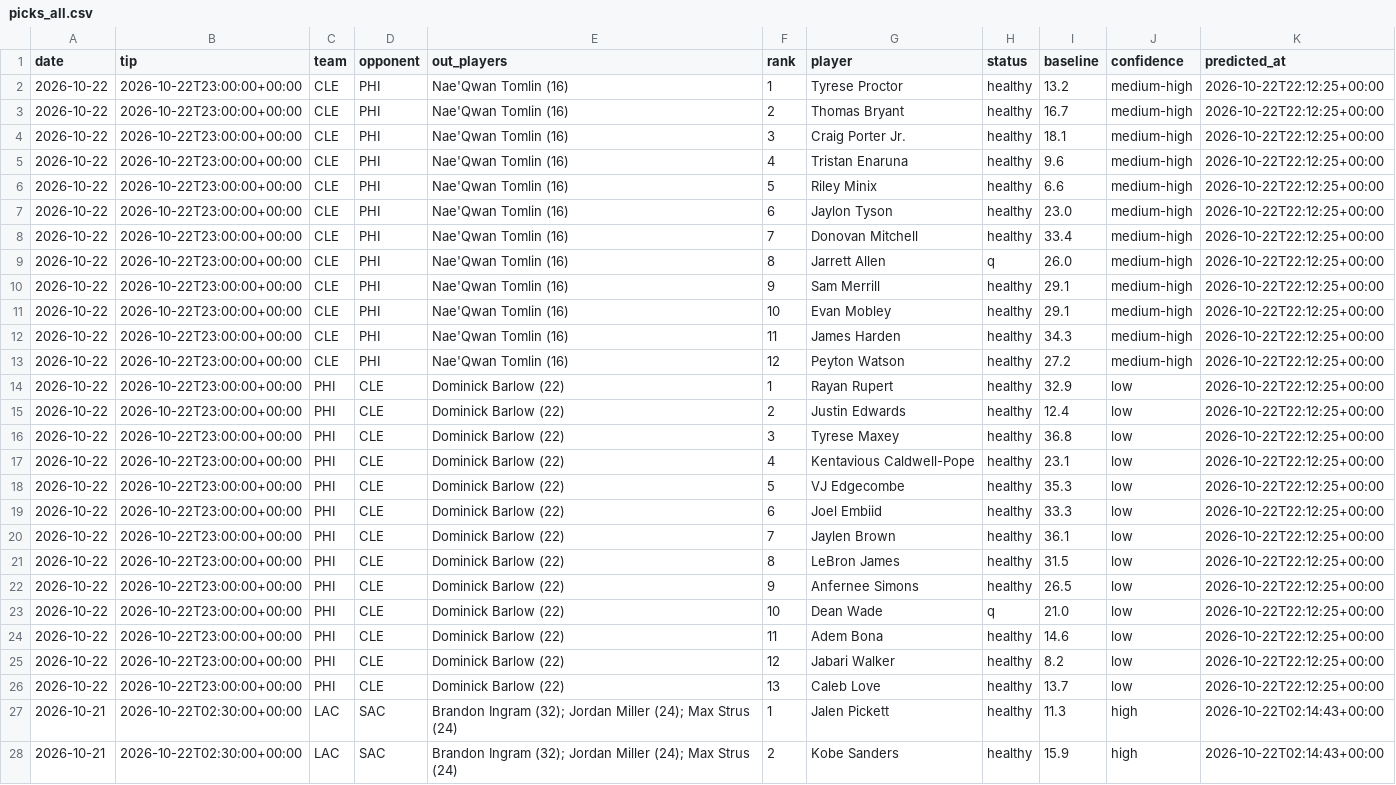
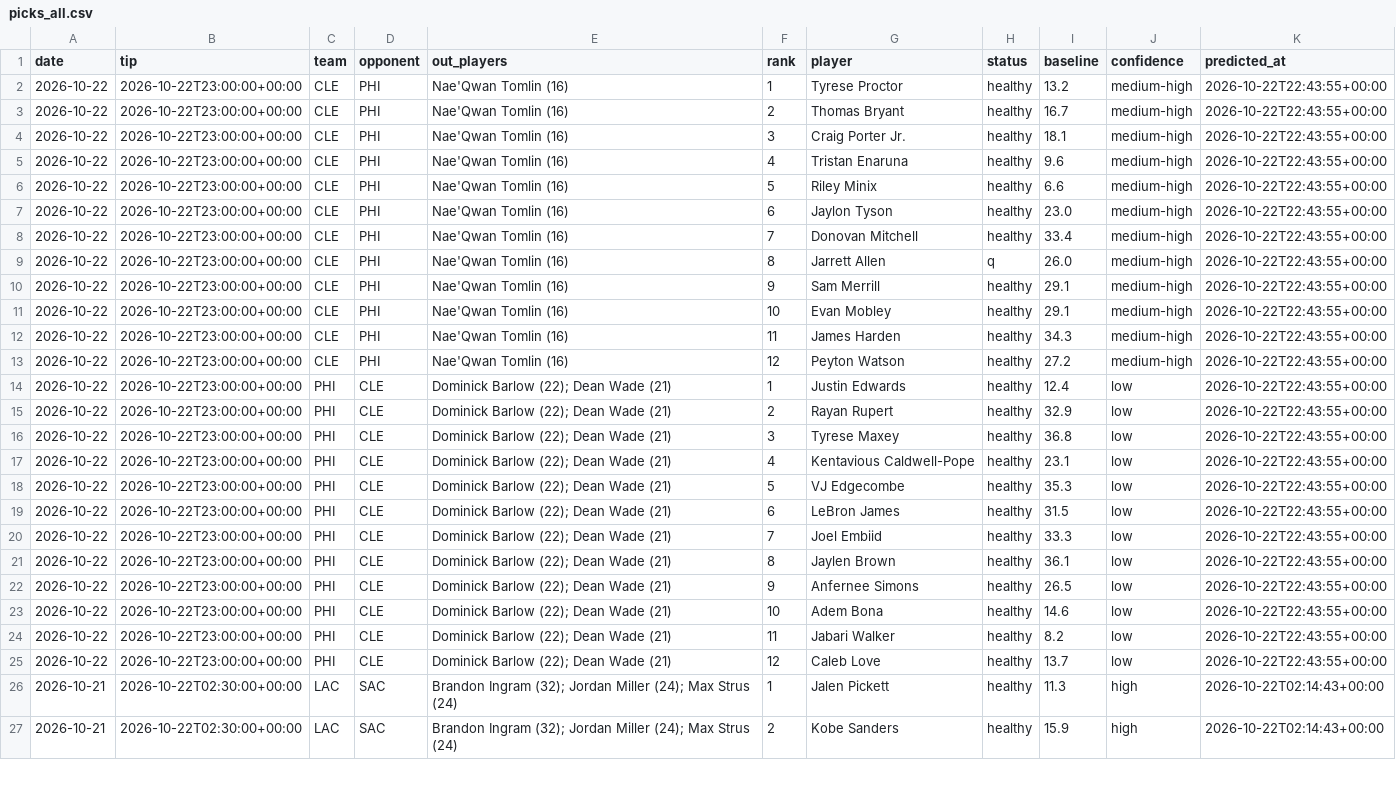
Before and after one commit to lukemaass-hub/nba-board, a CSV file: backtest/live/picks_all.csv, drawn as a sheet; only a part is shown; removed rows and columns are numbered as before the commit, all else as after; the diff names each change by its address in the sheet, - before the commit and + after, or states it on an @@ line.

```diff
--- a/backtest/live/picks_all.csv
+++ b/backtest/live/picks_all.csv
-K2:K22 (predicted_at): 2026-10-22T22:12:25+00:00
+K2:K22 (predicted_at): 2026-10-22T22:43:55+00:00
-E14:E22 (out_players): Dominick Barlow (22)
+E14:E22 (out_players): Dominick Barlow (22); Dean Wade (21)
-G14 (player): Rayan Rupert
+G14 (player): Justin Edwards
-I14 (baseline): 32.9
+I14 (baseline): 12.4
-G15 (player): Justin Edwards
+G15 (player): Rayan Rupert
-I15 (baseline): 12.4
+I15 (baseline): 32.9
-G19 (player): Joel Embiid
+G19 (player): LeBron James
-I19 (baseline): 33.3
+I19 (baseline): 31.5
-G20 (player): Jaylen Brown
+G20 (player): Joel Embiid
-I20 (baseline): 36.1
+I20 (baseline): 33.3
-G21 (player): LeBron James
+G21 (player): Jaylen Brown
-I21 (baseline): 31.5
+I21 (baseline): 36.1
-row 23: 2026-10-22 | 2026-10-22T23:00:00+00:00 | PHI | CLE | Dominick Barlow (22) | 10 | Dean Wade | q | 21.0 | low | 2026-10-22T22:12:25+00:00
-E23:E25 (out_players): Dominick Barlow (22)
+E23:E25 (out_players): Dominick Barlow (22); Dean Wade (21)
-F23 (rank): 11
+F23 (rank): 10
-K23:K25 (predicted_at): 2026-10-22T22:12:25+00:00
+K23:K25 (predicted_at): 2026-10-22T22:43:55+00:00
-F24 (rank): 12
+F24 (rank): 11
-F25 (rank): 13
+F25 (rank): 12
```
Also changed, not shown: backtest/live/predictions/2026-10-22_401909093.csv.
